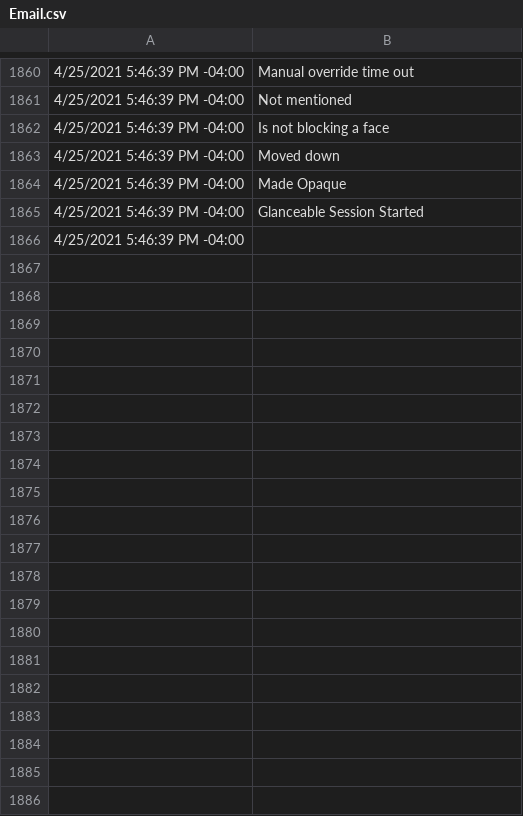
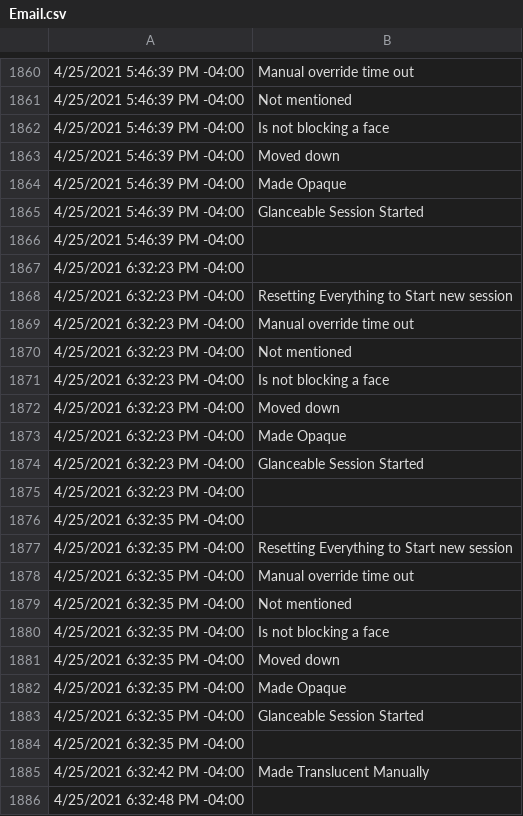
Before and after one commit to ShGoldfish/FaceDetectionOnHoloLens2, a CSV file: Email.csv, drawn as a sheet; only a part is shown, gaps mark what is left out; the diff covers the shown part only; the diff names each change by its address in the sheet, - before the commit and + after, or states it on an @@ line.

```diff
--- a/Email.csv
+++ b/Email.csv
+row 1867: 4/25/2021 6:32:23 PM -04:00
+row 1868: 4/25/2021 6:32:23 PM -04:00 | Resetting Everything to Start new session
+row 1869: 4/25/2021 6:32:23 PM -04:00 | Manual override time out
+row 1870: 4/25/2021 6:32:23 PM -04:00 | Not mentioned
+row 1871: 4/25/2021 6:32:23 PM -04:00 | Is not blocking a face
+row 1872: 4/25/2021 6:32:23 PM -04:00 | Moved down
+row 1873: 4/25/2021 6:32:23 PM -04:00 | Made Opaque
+row 1874: 4/25/2021 6:32:23 PM -04:00 | Glanceable Session Started
+row 1875: 4/25/2021 6:32:23 PM -04:00
+row 1876: 4/25/2021 6:32:35 PM -04:00
+row 1877: 4/25/2021 6:32:35 PM -04:00 | Resetting Everything to Start new session
+row 1878: 4/25/2021 6:32:35 PM -04:00 | Manual override time out
+row 1879: 4/25/2021 6:32:35 PM -04:00 | Not mentioned
+row 1880: 4/25/2021 6:32:35 PM -04:00 | Is not blocking a face
+row 1881: 4/25/2021 6:32:35 PM -04:00 | Moved down
+row 1882: 4/25/2021 6:32:35 PM -04:00 | Made Opaque
+row 1883: 4/25/2021 6:32:35 PM -04:00 | Glanceable Session Started
+row 1884: 4/25/2021 6:32:35 PM -04:00
+row 1885: 4/25/2021 6:32:42 PM -04:00 | Made Translucent Manually
+row 1886: 4/25/2021 6:32:48 PM -04:00
```
Also changed, not shown: 31 added rows elsewhere in this file, Fitbit.csv, Weather.csv, 4 other files.
